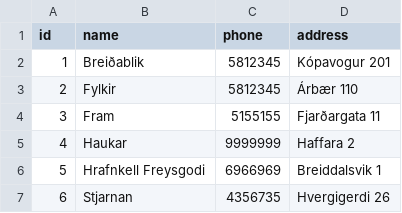
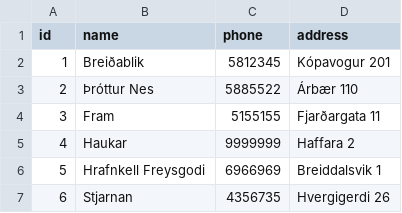
Before and after one commit to JakobMatt1310/RU_Basemenet_open, a CSV file: RU Open/files/associations.csv, drawn as a sheet.

```diff
--- a/RU Open/files/associations.csv
+++ b/RU Open/files/associations.csv
@@ -2,3 +2,3 @@ id,name,phone,address
 1,Breiðablik,5812345,Kópavogur 201
-2,Fylkir,5812345,Árbær 110
+2,Þróttur Nes,5885522,Árbær 110
 3,Fram,5155155,Fjarðargata 11
```
Also changed, not shown: RU Open/files/players.csv, 6 other files.
